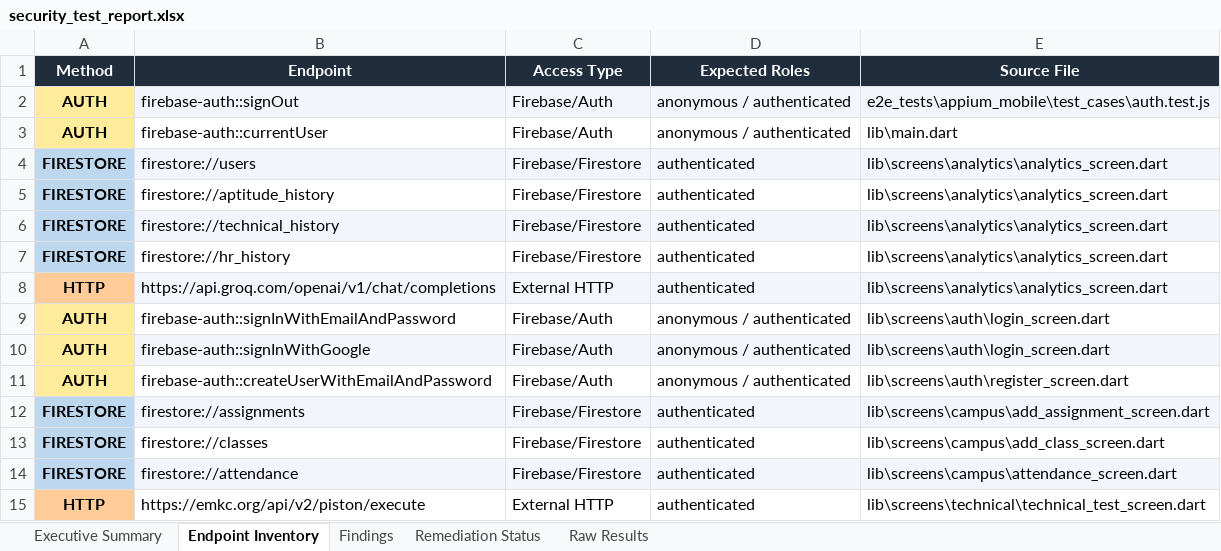
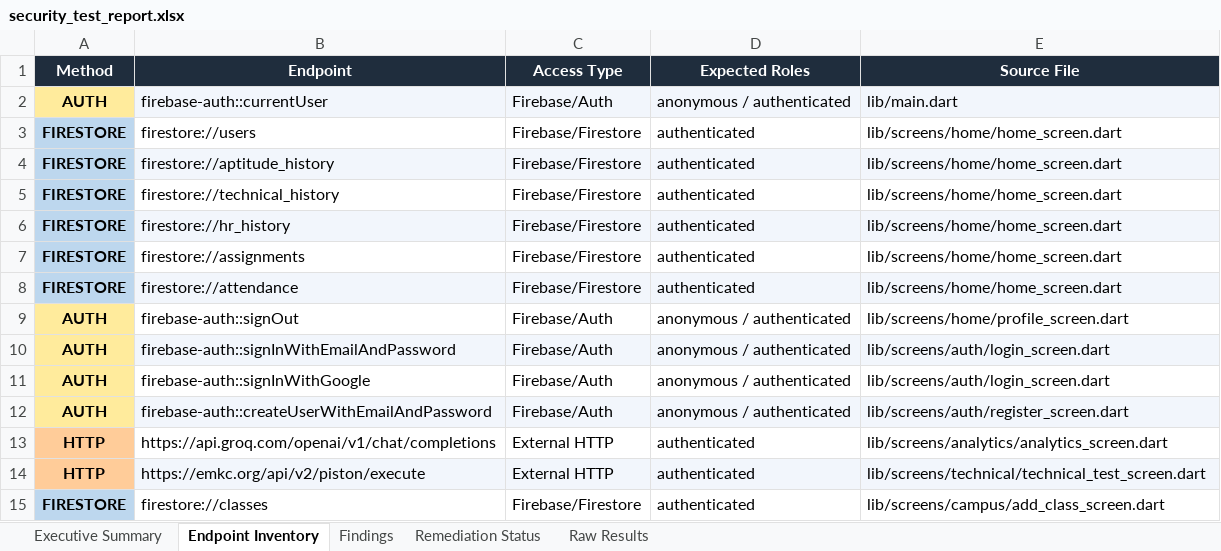
Before and after one commit to Jayadhithiya/campus_mentor, an Excel workbook: automated_test/security_test_report.xlsx, sheet Endpoint Inventory, drawn as a sheet; values as stored, in another font and other column widths than the file's, no borders; removed rows and columns are numbered as before the commit, all else as after; the diff names each change by its address in the sheet, - before the commit and + after, or states it on an @@ line.

Commit message:
fix(security): resolve DAST findings
Automated remediation applied by DAST security pipeline.
See automated_test/security_test_report.xlsx for full evidence.

```diff
--- a/automated_test/security_test_report.xlsx (sheet Endpoint Inventory)
+++ b/automated_test/security_test_report.xlsx (sheet Endpoint Inventory)
-row 2: AUTH | firebase-auth::signOut | Firebase/Auth | anonymous / authenticated | e2e_tests\appium_mobile\test_cases\auth.test.js
-B2:E2 fill: none
+B2:E2 fill: #F2F6FC
-E2 (Source File): lib\main.dart
+E2 (Source File): lib/main.dart
-B3:E3 fill: #F2F6FC
+B3:E3 fill: none
-E3:E6 (Source File): lib\screens\analytics\analytics_screen.dart
+E3:E6 (Source File): lib/screens/home/home_screen.dart
-B4:E4 fill: none
+B4:E4 fill: #F2F6FC
-B5:E5 fill: #F2F6FC
+B5:E5 fill: none
-B6:E6 fill: none
+B6:E6 fill: #F2F6FC
-row 8: HTTP | https://api.groq.com/openai/v1/chat/completions | External HTTP | authenticated | lib\screens\analytics\analytics_screen.dart
+row 7: FIRESTORE | firestore://assignments | Firebase/Firestore | authenticated | lib/screens/home/home_screen.dart
+row 8: FIRESTORE | firestore://attendance | Firebase/Firestore | authenticated | lib/screens/home/home_screen.dart
+row 9: AUTH | firebase-auth::signOut | Firebase/Auth | anonymous / authenticated | lib/screens/home/profile_screen.dart
-B10:E10 fill: none
+B10:E10 fill: #F2F6FC
-E10:E11 (Source File): lib\screens\auth\login_screen.dart
+E10:E11 (Source File): lib/screens/auth/login_screen.dart
-B11:E11 fill: #F2F6FC
+B11:E11 fill: none
-B12:E12 fill: none
+B12:E12 fill: #F2F6FC
-E12 (Source File): lib\screens\auth\register_screen.dart
+E12 (Source File): lib/screens/auth/register_screen.dart
-row 12: FIRESTORE | firestore://assignments | Firebase/Firestore | authenticated | lib\screens\campus\add_assignment_screen.dart
-row 13: FIRESTORE | firestore://classes | Firebase/Firestore | authenticated | lib\screens\campus\add_class_screen.dart
-row 14: FIRESTORE | firestore://attendance | Firebase/Firestore | authenticated | lib\screens\campus\attendance_screen.dart
+row 13: HTTP | https://api.groq.com/openai/v1/chat/completions | External HTTP | authenticated | lib/screens/analytics/analytics_screen.dart
-B14:E14 fill: none
+B14:E14 fill: #F2F6FC
-E14 (Source File): lib\screens\technical\technical_test_screen.dart
+E14 (Source File): lib/screens/technical/technical_test_screen.dart
+row 15: FIRESTORE | firestore://classes | Firebase/Firestore | authenticated | lib/screens/campus/add_class_screen.dart
```
Also changed, not shown: sheet Raw Results, sheet Remediation Status, sheet Findings, sheet Executive Summary, 3 other files.
